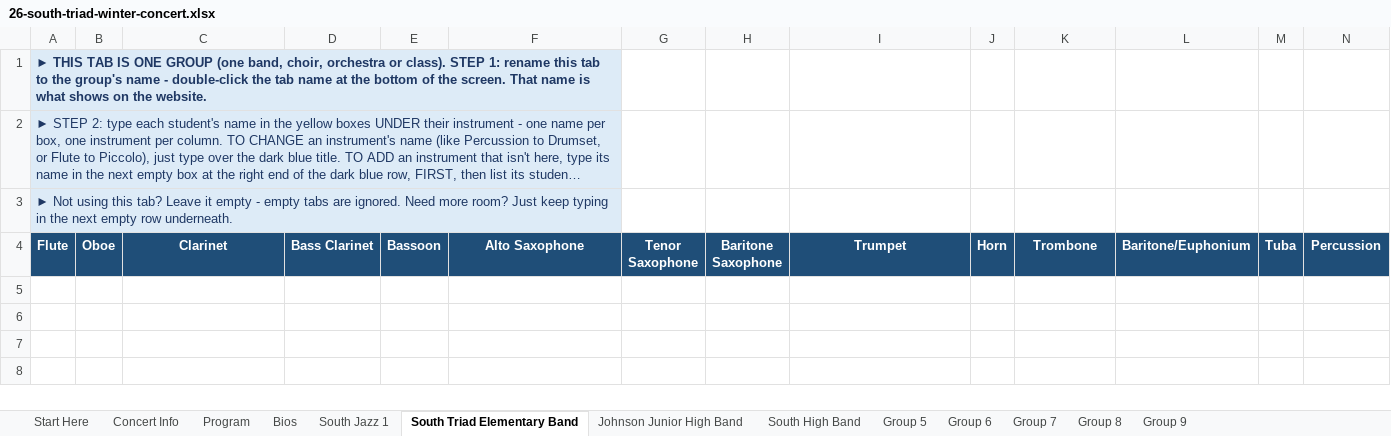
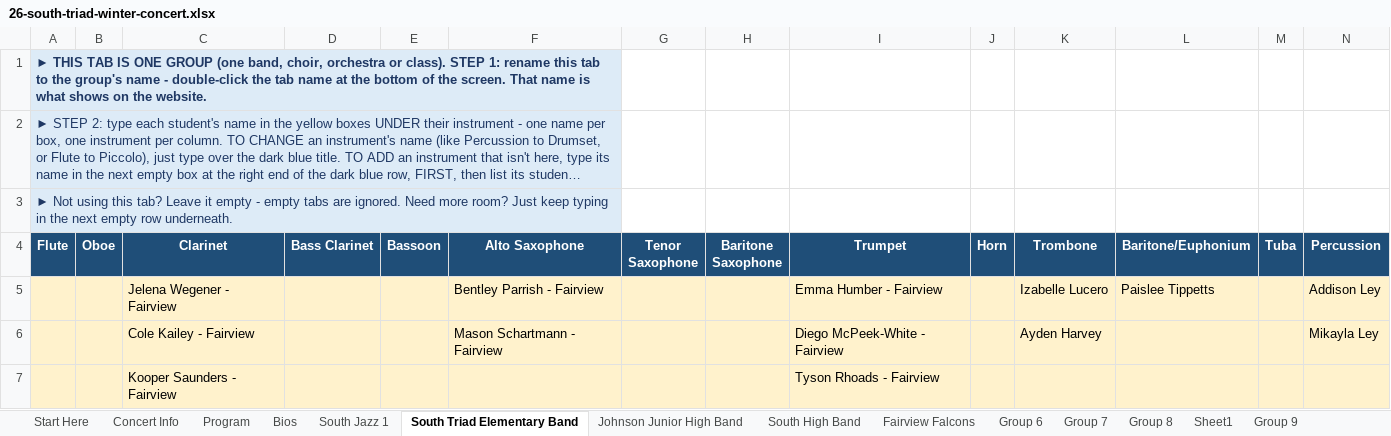
Before and after one commit to btschu/26-south-triad-winter-concert, an Excel workbook: data/26-south-triad-winter-concert.xlsx, sheet South Triad Elementary Band, drawn as a sheet; long unchanged cells end in …; values as stored, in another font and other column widths than the file's, no borders; the diff names each change by its address in the sheet, - before the commit and + after, or states it on an @@ line.

```diff
--- a/data/26-south-triad-winter-concert.xlsx (sheet South Triad Elementary Band)
+++ b/data/26-south-triad-winter-concert.xlsx (sheet South Triad Elementary Band)
-sheet tab: Group 5
+sheet tab: Fairview Falcons
+sheet tab: Sheet1
+row 5:  |  | Jelena Wegener - Fairview |  |  | Bentley Parrish - Fairview |  |  | Emma Humber - Fairview |  | Izabelle Lucero | Paislee Tippetts |  | Addison Ley
+row 6:  |  | Cole Kailey - Fairview |  |  | Mason Schartmann - Fairview |  |  | Diego McPeek-White - Fairview |  | Ayden Harvey |  |  | Mikayla Ley
+row 7:  |  | Kooper Saunders - Fairview |  |  |  |  |  | Tyson Rhoads - Fairview
```
Also changed, not shown: sheet Program, sheet Fairview Falcons, sheet Concert Info.
